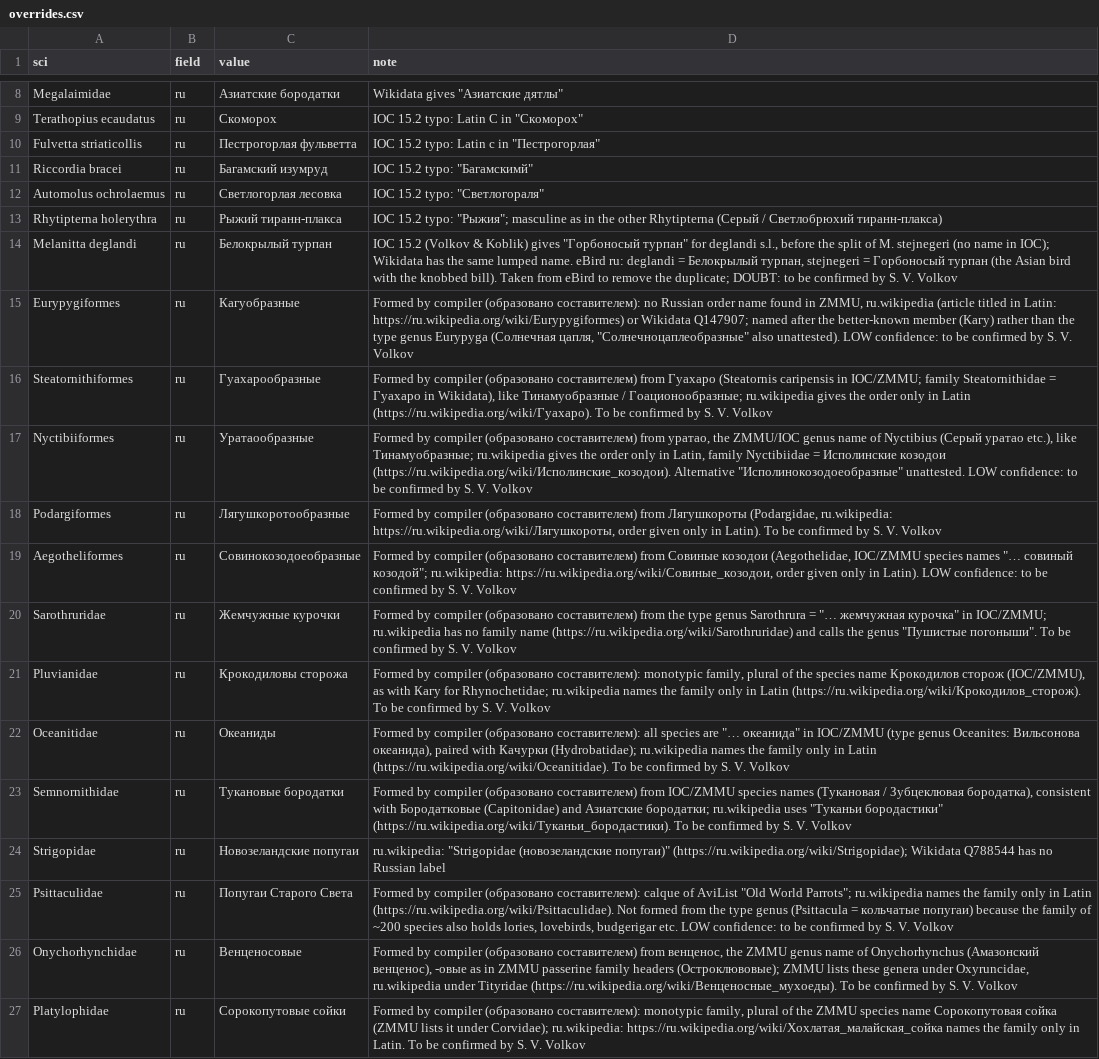
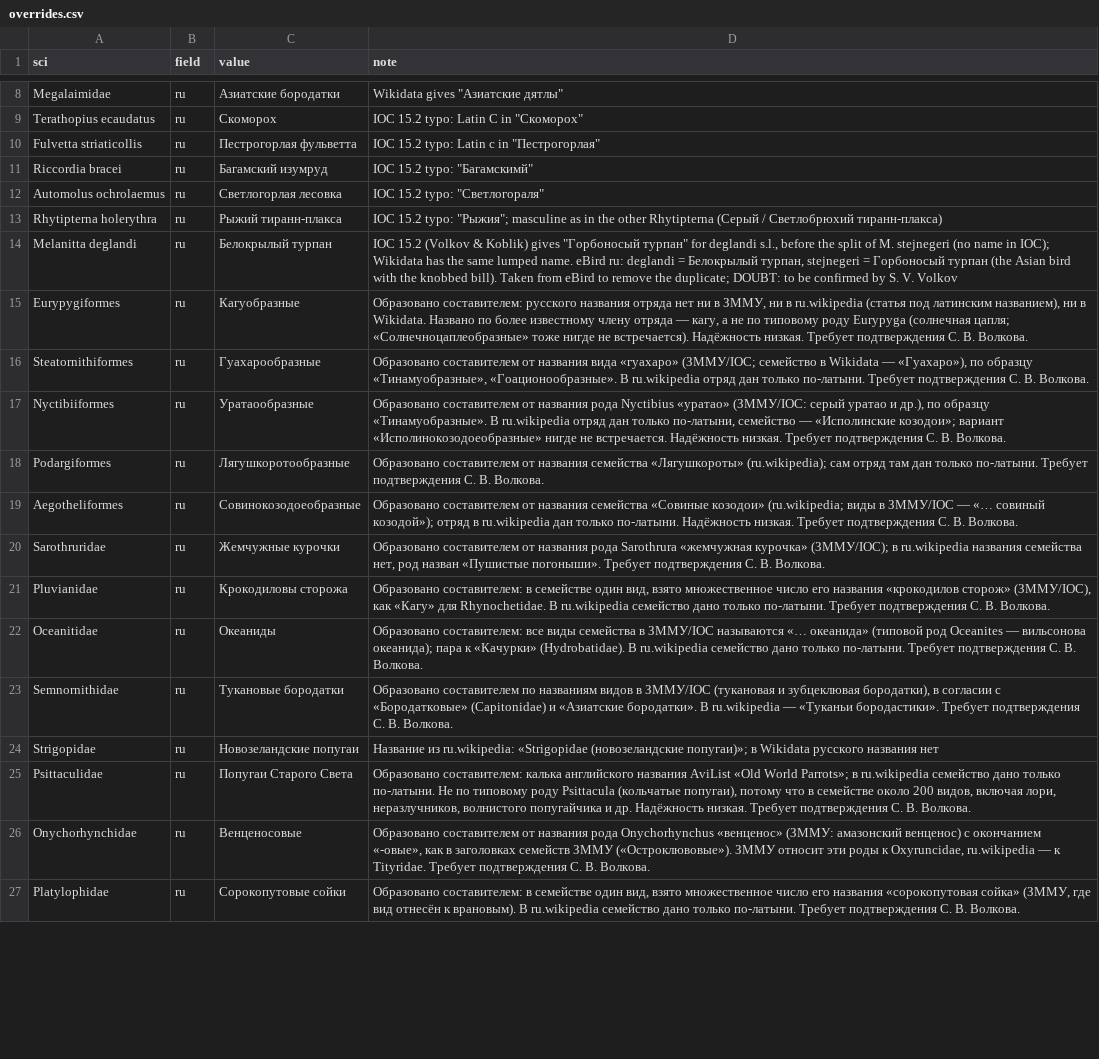
Before and after one commit to fastasturtle/birds-index, a CSV file: data/overrides.csv, drawn as a sheet; only a part is shown, gaps mark what is left out; the diff covers the shown part only; the diff names each change by its address in the sheet, - before the commit and + after, or states it on an @@ line.

```diff
--- a/data/overrides.csv
+++ b/data/overrides.csv
-D15 (note): Formed by compiler (образовано составителем): no Russian order name found in ZMMU, ru.wikipedia (article titled in Latin: https://ru.wikipedia.org/wiki/Eurypygiformes) or Wikidata Q147907; named after the better-known member (Кагу) rather than the type genus Eurypyga (Солнечная цапля, "Солнечноцаплеобразные" also unattested). LOW confidence: to be confirmed by S. V. Volkov
+D15 (note): Образовано составителем: русского названия отряда нет ни в ЗММУ, ни в ru.wikipedia (статья под латинским названием), ни в Wikidata. Названо по более известному члену отряда — кагу, а не по типовому роду Eurypyga (солнечная цапля; «Солнечноцаплеобразные» тоже нигде не встречается). Надёжность низкая. Требует подтверждения С. В. Волкова.
-D16 (note): Formed by compiler (образовано составителем) from Гуахаро (Steatornis caripensis in IOC/ZMMU; family Steatornithidae = Гуахаро in Wikidata), like Тинамуобразные / Гоационообразные; ru.wikipedia gives the order only in Latin (https://ru.wikipedia.org/wiki/Гуахаро). To be confirmed by S. V. Volkov
+D16 (note): Образовано составителем от названия вида «гуахаро» (ЗММУ/IOC; семейство в Wikidata — «Гуахаро»), по образцу «Тинамуобразные», «Гоационообразные». В ru.wikipedia отряд дан только по-латыни. Требует подтверждения С. В. Волкова.
-D17 (note): Formed by compiler (образовано составителем) from уратао, the ZMMU/IOC genus name of Nyctibius (Серый уратао etc.), like Тинамуобразные; ru.wikipedia gives the order only in Latin, family Nyctibiidae = Исполинские козодои (https://ru.wikipedia.org/wiki/Исполинские_козодои). Alternative "Исполинокозодоеобразные" unattested. LOW confidence: to be confirmed by S. V. Volkov
+D17 (note): Образовано составителем от названия рода Nyctibius «уратао» (ЗММУ/IOC: серый уратао и др.), по образцу «Тинамуобразные». В ru.wikipedia отряд дан только по-латыни, семейство — «Исполинские козодои»; вариант «Исполинокозодоеобразные» нигде не встречается. Надёжность низкая. Требует подтверждения С. В. Волкова.
-D18 (note): Formed by compiler (образовано составителем) from Лягушкороты (Podargidae, ru.wikipedia: https://ru.wikipedia.org/wiki/Лягушкороты, order given only in Latin). To be confirmed by S. V. Volkov
+D18 (note): Образовано составителем от названия семейства «Лягушкороты» (ru.wikipedia); сам отряд там дан только по-латыни. Требует подтверждения С. В. Волкова.
-D19 (note): Formed by compiler (образовано составителем) from Совиные козодои (Aegothelidae, IOC/ZMMU species names "… совиный козодой"; ru.wikipedia: https://ru.wikipedia.org/wiki/Совиные_козодои, order given only in Latin). LOW confidence: to be confirmed by S. V. Volkov
+D19 (note): Образовано составителем от названия семейства «Совиные козодои» (ru.wikipedia; виды в ЗММУ/IOC — «… совиный козодой»); отряд в ru.wikipedia дан только по-латыни. Надёжность низкая. Требует подтверждения С. В. Волкова.
-D20 (note): Formed by compiler (образовано составителем) from the type genus Sarothrura = "… жемчужная курочка" in IOC/ZMMU; ru.wikipedia has no family name (https://ru.wikipedia.org/wiki/Sarothruridae) and calls the genus "Пушистые погоныши". To be confirmed by S. V. Volkov
+D20 (note): Образовано составителем от названия рода Sarothrura «жемчужная курочка» (ЗММУ/IOC); в ru.wikipedia названия семейства нет, род назван «Пушистые погоныши». Требует подтверждения С. В. Волкова.
-D21 (note): Formed by compiler (образовано составителем): monotypic family, plural of the species name Крокодилов сторож (IOC/ZMMU), as with Кагу for Rhynochetidae; ru.wikipedia names the family only in Latin (https://ru.wikipedia.org/wiki/Крокодилов_сторож). To be confirmed by S. V. Volkov
+D21 (note): Образовано составителем: в семействе один вид, взято множественное число его названия «крокодилов сторож» (ЗММУ/IOC), как «Кагу» для Rhynochetidae. В ru.wikipedia семейство дано только по-латыни. Требует подтверждения С. В. Волкова.
-D22 (note): Formed by compiler (образовано составителем): all species are "… океанида" in IOC/ZMMU (type genus Oceanites: Вильсонова океанида), paired with Качурки (Hydrobatidae); ru.wikipedia names the family only in Latin (https://ru.wikipedia.org/wiki/Oceanitidae). To be confirmed by S. V. Volkov
+D22 (note): Образовано составителем: все виды семейства в ЗММУ/IOC называются «… океанида» (типовой род Oceanites — вильсонова океанида); пара к «Качурки» (Hydrobatidae). В ru.wikipedia семейство дано только по-латыни. Требует подтверждения С. В. Волкова.
-D23 (note): Formed by compiler (образовано составителем) from IOC/ZMMU species names (Тукановая / Зубцеклювая бородатка), consistent with Бородатковые (Capitonidae) and Азиатские бородатки; ru.wikipedia uses "Туканьи бородастики" (https://ru.wikipedia.org/wiki/Туканьи_бородастики). To be confirmed by S. V. Volkov
+D23 (note): Образовано составителем по названиям видов в ЗММУ/IOC (тукановая и зубцеклювая бородатки), в согласии с «Бородатковые» (Capitonidae) и «Азиатские бородатки». В ru.wikipedia — «Туканьи бородастики». Требует подтверждения С. В. Волкова.
-D24 (note): ru.wikipedia: "Strigopidae (новозеландские попугаи)" (https://ru.wikipedia.org/wiki/Strigopidae); Wikidata Q788544 has no Russian label
+D24 (note): Название из ru.wikipedia: «Strigopidae (новозеландские попугаи)»; в Wikidata русского названия нет
-D25 (note): Formed by compiler (образовано составителем): calque of AviList "Old World Parrots"; ru.wikipedia names the family only in Latin (https://ru.wikipedia.org/wiki/Psittaculidae). Not formed from the type genus (Psittacula = кольчатые попугаи) because the family of ~200 species also holds lories, lovebirds, budgerigar etc. LOW confidence: to be confirmed by S. V. Volkov
+D25 (note): Образовано составителем: калька английского названия AviList «Old World Parrots»; в ru.wikipedia семейство дано только по-латыни. Не по типовому роду Psittacula (кольчатые попугаи), потому что в семействе около 200 видов, включая лори, неразлучников, волнистого попугайчика и др. Надёжность низкая. Требует подтверждения С. В. Волкова.
-D26 (note): Formed by compiler (образовано составителем) from венценос, the ZMMU genus name of Onychorhynchus (Амазонский венценос), -овые as in ZMMU passerine family headers (Остроклювовые); ZMMU lists these genera under Oxyruncidae, ru.wikipedia under Tityridae (https://ru.wikipedia.org/wiki/Венценосные_мухоеды). To be confirmed by S. V. Volkov
+D26 (note): Образовано составителем от названия рода Onychorhynchus «венценос» (ЗММУ: амазонский венценос) с окончанием «-овые», как в заголовках семейств ЗММУ («Остроклювовые»). ЗММУ относит эти роды к Oxyruncidae, ru.wikipedia — к Tityridae. Требует подтверждения С. В. Волкова.
-D27 (note): Formed by compiler (образовано составителем): monotypic family, plural of the ZMMU species name Сорокопутовая сойка (ZMMU lists it under Corvidae); ru.wikipedia: https://ru.wikipedia.org/wiki/Хохлатая_малайская_сойка names the family only in Latin. To be confirmed by S. V. Volkov
+D27 (note): Образовано составителем: в семействе один вид, взято множественное число его названия «сорокопутовая сойка» (ЗММУ, где вид отнесён к врановым). В ru.wikipedia семейство дано только по-латыни. Требует подтверждения С. В. Волкова.
```
Also changed, not shown: 12 added rows and 1 edited cell elsewhere in this file, 3 other files.
